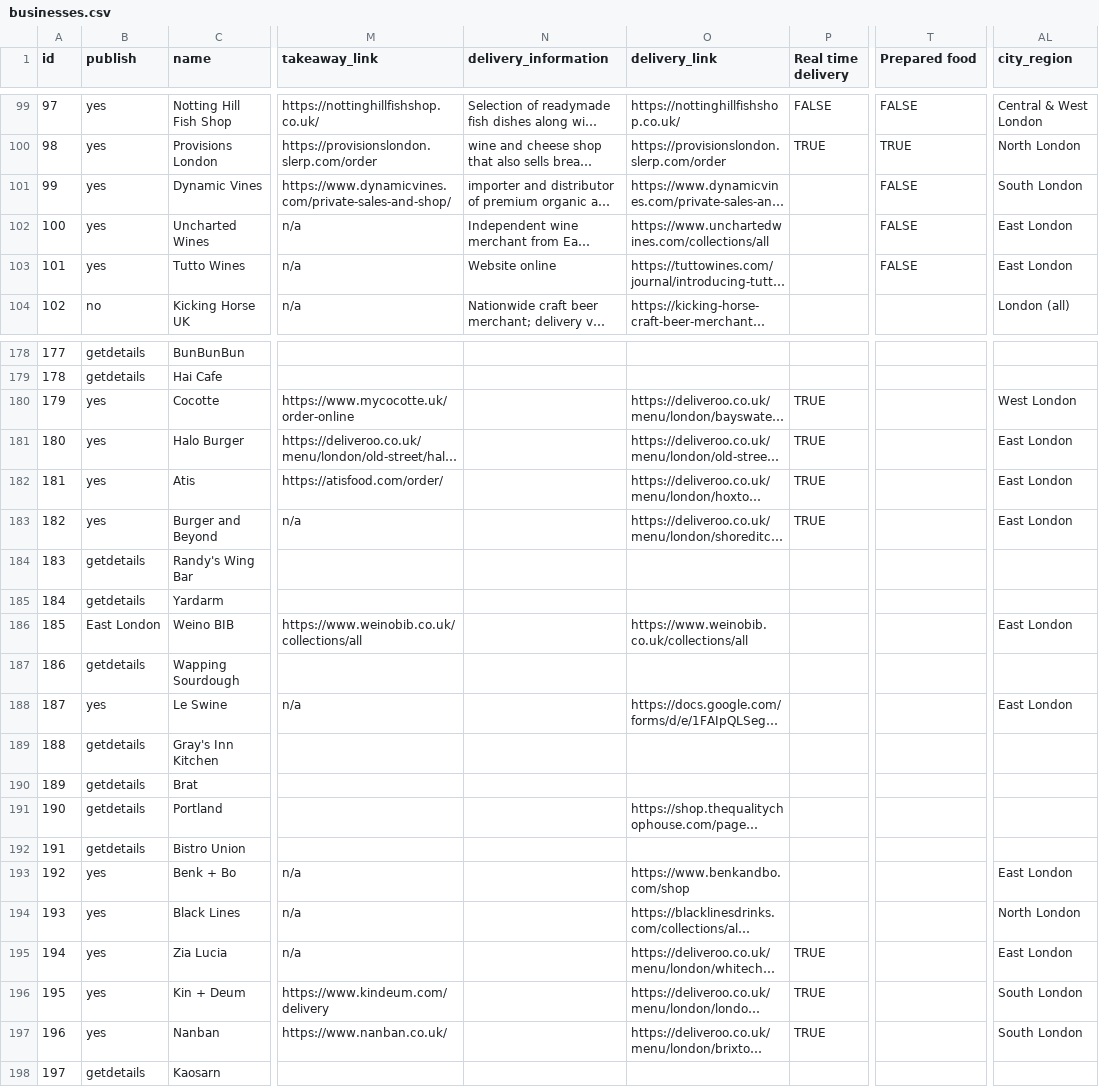
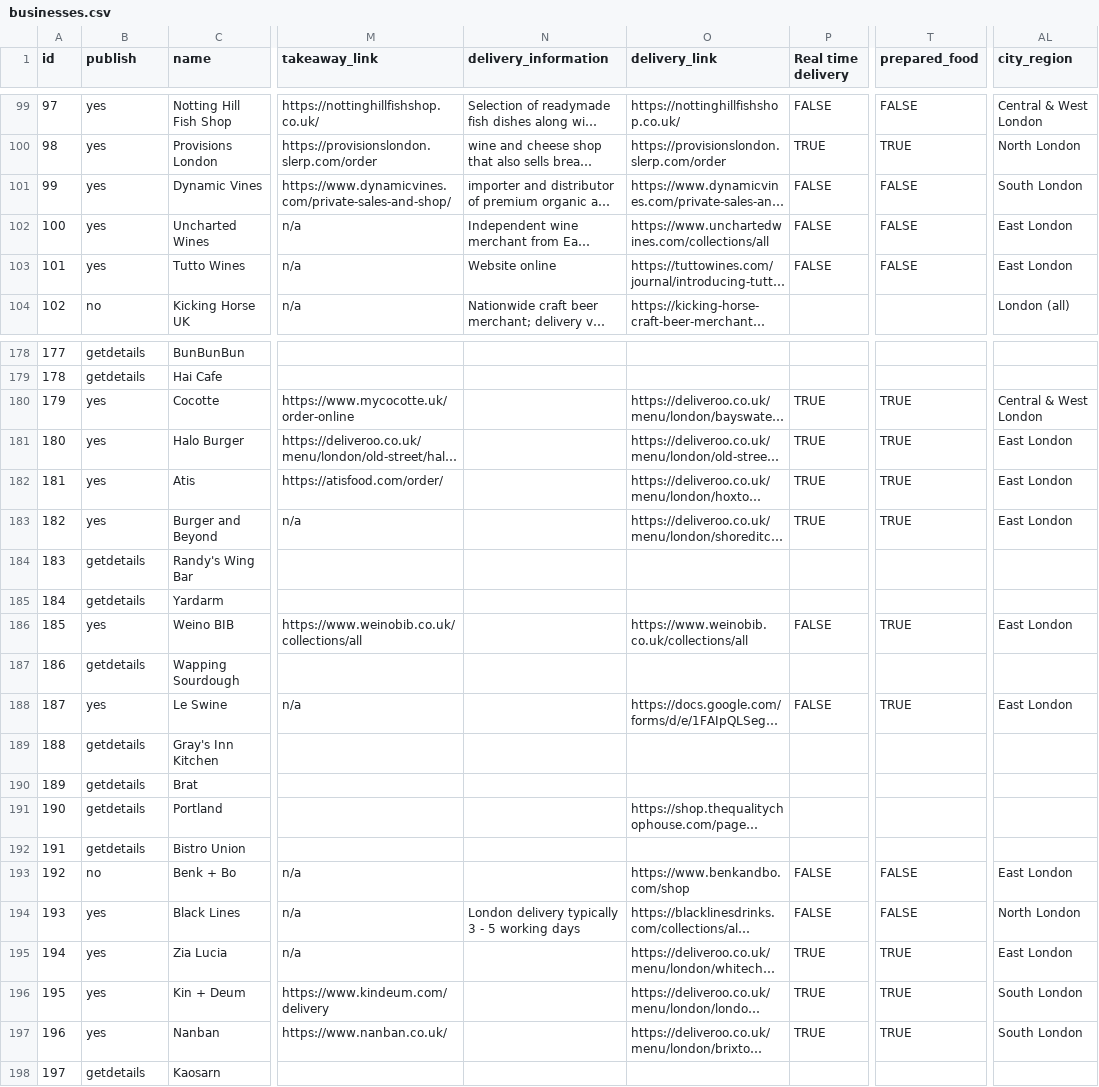
Before and after one commit to lets-flourish/lets-flourish.github.io, a CSV file: _data/businesses.csv, drawn as a sheet; only a part is shown, gaps mark what is left out; long unchanged cells end in …; the diff covers the shown part only; the diff names each change by its address in the sheet, - before the commit and + after, or states it on an @@ line.

Commit message:
update businesses

```diff
--- a/_data/businesses.csv
+++ b/_data/businesses.csv
-T1: Prepared food
+T1: prepared_food
-P101:P103 (Real time delivery): (empty)
+P101:P103 (Real time delivery): FALSE
-T180:T183 (prepared_food): (empty)
+T180:T183 (prepared_food): TRUE
-AL180 (city_region): West London
+AL180 (city_region): Central & West London
-B186 (publish): East London
+B186 (publish): yes
-P186 (Real time delivery): (empty)
+P186 (Real time delivery): FALSE
-T186 (prepared_food): (empty)
+T186 (prepared_food): TRUE
-P188 (Real time delivery): (empty)
+P188 (Real time delivery): FALSE
-T188 (prepared_food): (empty)
+T188 (prepared_food): TRUE
-B193 (publish): yes
+B193 (publish): no
-P193:P194 (Real time delivery): (empty)
+P193:P194 (Real time delivery): FALSE
-T193:T194 (prepared_food): (empty)
+T193:T194 (prepared_food): FALSE
-N194 (delivery_information): (empty)
+N194 (delivery_information): London delivery typically 3 - 5 working days
-T195:T197 (prepared_food): (empty)
+T195:T197 (prepared_food): TRUE
```
Also changed, not shown: 52 edited cells elsewhere in this file, 1 other file.
